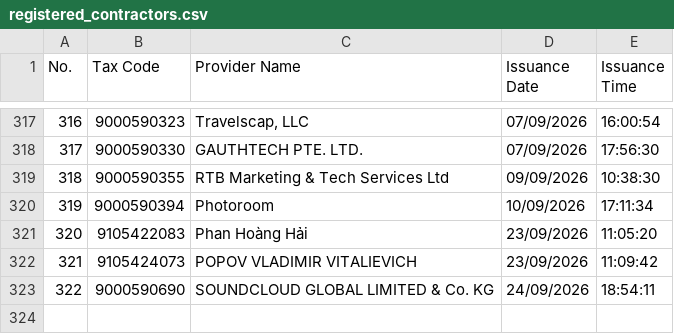
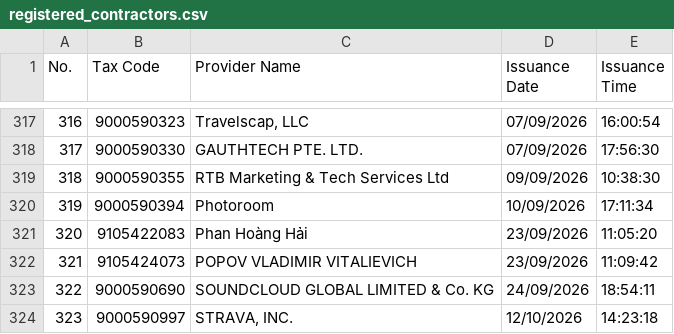
Before and after one commit to tubeoism/fct-id-lookup, a CSV file: registered_contractors.csv, drawn as a sheet; only a part is shown, gaps mark what is left out.

```diff
--- a/registered_contractors.csv
+++ b/registered_contractors.csv
@@ -323 +323,2 @@
 322,9000590690,SOUNDCLOUD GLOBAL LIMITED & Co. KG,24/09/2026,18:54:11
+323,9000590997,"STRAVA, INC.",12/10/2026,14:23:18
```
Also changed, not shown: 1 other file.
